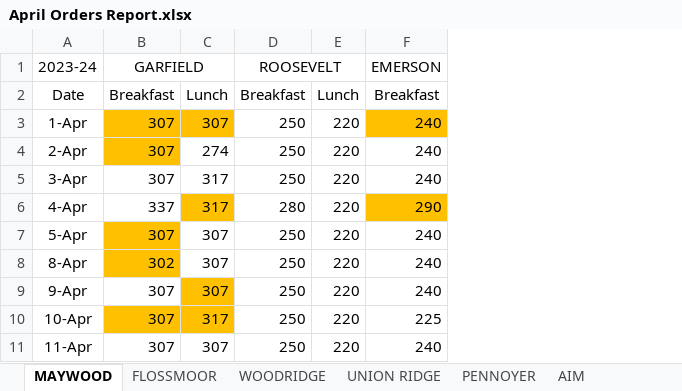
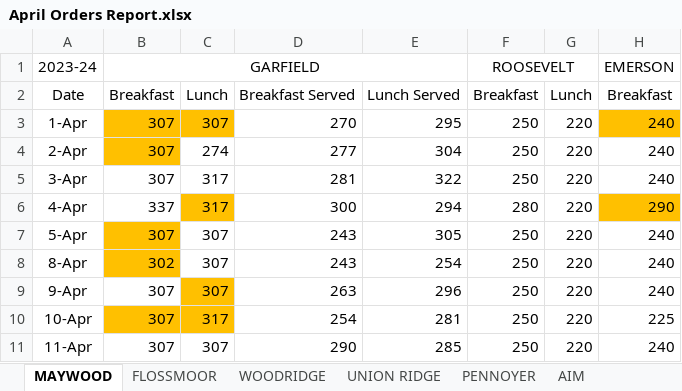
Before and after one commit to yaoyao55/MLDS_Project, an Excel workbook: data/April Orders Report.xlsx, sheet MAYWOOD, drawn as a sheet; only a part is shown; values as stored, in another font and other column widths than the file's, no borders; the diff names each change by its address in the sheet, - before the commit and + after, or states it on an @@ line.

```diff
--- a/data/April Orders Report.xlsx (sheet MAYWOOD)
+++ b/data/April Orders Report.xlsx (sheet MAYWOOD)
+column D, rows 2-11: Breakfast Served | 270 | 277 | 281 | 300 | 243 | 243 | 263 | 254 | 290
+column E, rows 2-11: Lunch Served | 295 | 304 | 322 | 294 | 305 | 254 | 296 | 281 | 285
```
Also changed, not shown: formulas that keep their value, data/Served Meal Count.xlsx, 1 other file.
